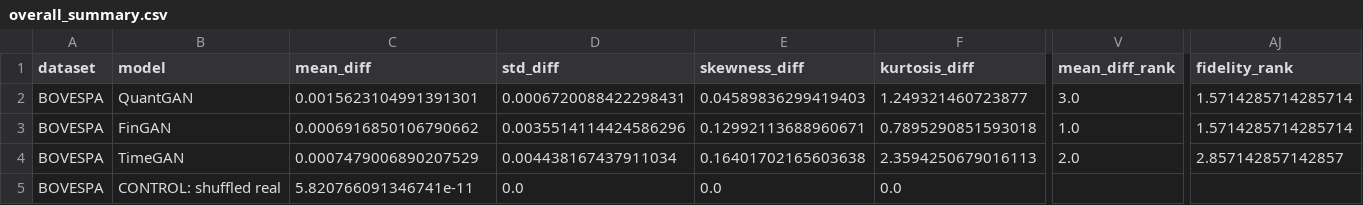
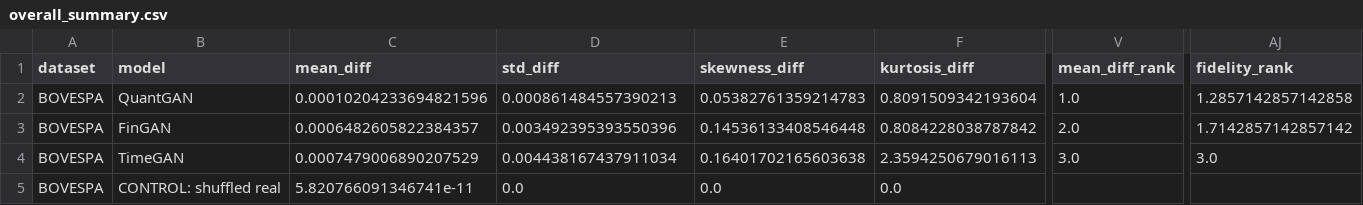
Before and after one commit to victorsobottka/bse-thesis-synthetic-data, a CSV file: thesis_results/BOVESPA/seed42/overall_summary.csv, drawn as a sheet; only a part is shown, gaps mark what is left out; the diff covers the shown part only; the diff names each change by its address in the sheet, - before the commit and + after, or states it on an @@ line.

```diff
--- a/thesis_results/BOVESPA/seed42/overall_summary.csv
+++ b/thesis_results/BOVESPA/seed42/overall_summary.csv
-C2 (mean_diff): 0.0015623104991391301
+C2 (mean_diff): 0.00010204233694821596
-D2 (std_diff): 0.0006720088422298431
+D2 (std_diff): 0.000861484557390213
-E2 (skewness_diff): 0.04589836299419403
+E2 (skewness_diff): 0.05382761359214783
-F2 (kurtosis_diff): 1.249321460723877
+F2 (kurtosis_diff): 0.8091509342193604
-V2 (mean_diff_rank): 3.0
+V2 (mean_diff_rank): 1.0
-AJ2 (fidelity_rank): 1.5714285714285714
+AJ2 (fidelity_rank): 1.2857142857142858
-C3 (mean_diff): 0.0006916850106790662
+C3 (mean_diff): 0.0006482605822384357
-D3 (std_diff): 0.0035514114424586296
+D3 (std_diff): 0.003492395393550396
-E3 (skewness_diff): 0.12992113688960671
+E3 (skewness_diff): 0.14536133408546448
-F3 (kurtosis_diff): 0.7895290851593018
+F3 (kurtosis_diff): 0.8084228038787842
-V3 (mean_diff_rank): 1.0
+V3 (mean_diff_rank): 2.0
-AJ3 (fidelity_rank): 1.5714285714285714
+AJ3 (fidelity_rank): 1.7142857142857142
-V4 (mean_diff_rank): 2.0
+V4 (mean_diff_rank): 3.0
-AJ4 (fidelity_rank): 2.857142857142857
+AJ4 (fidelity_rank): 3.0
```
Also changed, not shown: 39 edited cells elsewhere in this file, thesis_results/BOVESPA/seed42/BOVESPA_metrics.csv, thesis_results/BOVESPA/seed42/model_performance_summary.csv, 35 other files.
